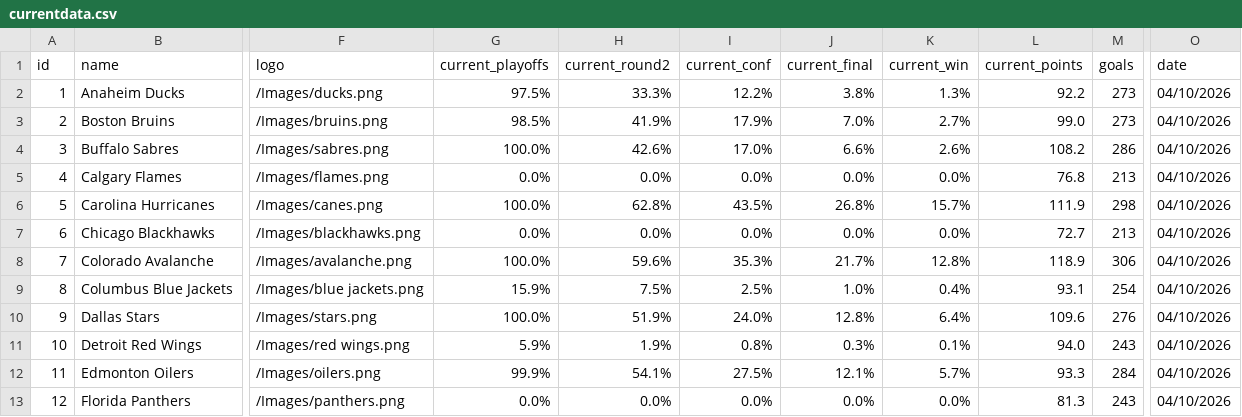
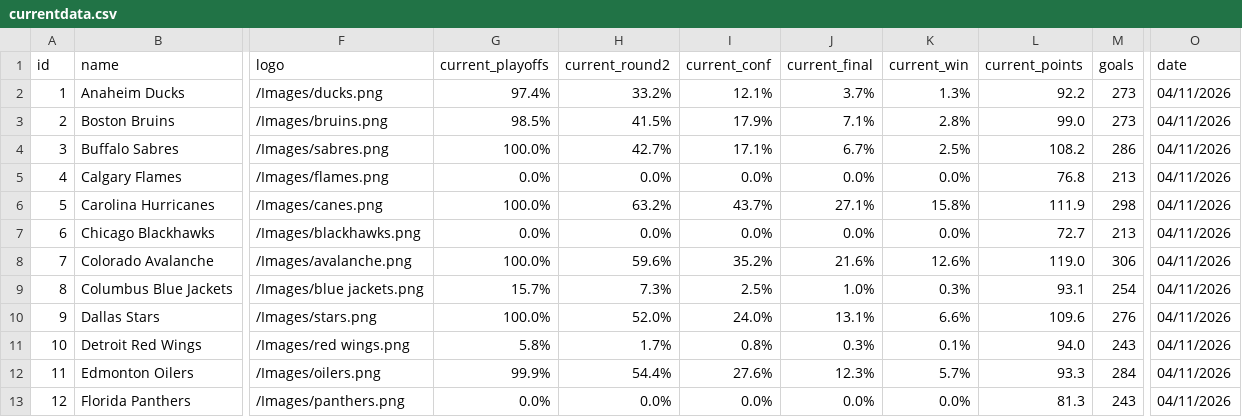
Before and after one commit to stevenpfaff/NHL-Projections-React, a CSV file: public/currentdata.csv, drawn as a sheet; only a part is shown, gaps mark what is left out; the diff covers the shown part only; the diff names each change by its address in the sheet, - before the commit and + after, or states it on an @@ line.

Commit message:
Update data 2026-04-11

```diff
--- a/public/currentdata.csv
+++ b/public/currentdata.csv
-G2 (current_playoffs): 97.5%
+G2 (current_playoffs): 97.4%
-H2 (current_round2): 33.3%
+H2 (current_round2): 33.2%
-I2 (current_conf): 12.2%
+I2 (current_conf): 12.1%
-J2 (current_final): 3.8%
+J2 (current_final): 3.7%
-O2:O13 (date): 04/10/2026
+O2:O13 (date): 04/11/2026
-H3 (current_round2): 41.9%
+H3 (current_round2): 41.5%
-J3 (current_final): 7.0%
+J3 (current_final): 7.1%
-K3 (current_win): 2.7%
+K3 (current_win): 2.8%
-H4 (current_round2): 42.6%
+H4 (current_round2): 42.7%
-I4 (current_conf): 17.0%
+I4 (current_conf): 17.1%
-J4 (current_final): 6.6%
+J4 (current_final): 6.7%
-K4 (current_win): 2.6%
+K4 (current_win): 2.5%
-H6 (current_round2): 62.8%
+H6 (current_round2): 63.2%
-I6 (current_conf): 43.5%
+I6 (current_conf): 43.7%
-J6 (current_final): 26.8%
+J6 (current_final): 27.1%
-K6 (current_win): 15.7%
+K6 (current_win): 15.8%
-I8 (current_conf): 35.3%
+I8 (current_conf): 35.2%
-J8 (current_final): 21.7%
+J8 (current_final): 21.6%
-K8 (current_win): 12.8%
+K8 (current_win): 12.6%
-L8 (current_points): 118.9
+L8 (current_points): 119.0
-G9 (current_playoffs): 15.9%
+G9 (current_playoffs): 15.7%
-H9 (current_round2): 7.5%
+H9 (current_round2): 7.3%
-K9 (current_win): 0.4%
+K9 (current_win): 0.3%
-H10 (current_round2): 51.9%
+H10 (current_round2): 52.0%
-J10 (current_final): 12.8%
+J10 (current_final): 13.1%
-K10 (current_win): 6.4%
+K10 (current_win): 6.6%
-G11 (current_playoffs): 5.9%
+G11 (current_playoffs): 5.8%
-H11 (current_round2): 1.9%
+H11 (current_round2): 1.7%
-H12 (current_round2): 54.1%
+H12 (current_round2): 54.4%
-I12 (current_conf): 27.5%
+I12 (current_conf): 27.6%
-J12 (current_final): 12.1%
+J12 (current_final): 12.3%
```
Also changed, not shown: 65 edited cells elsewhere in this file.
